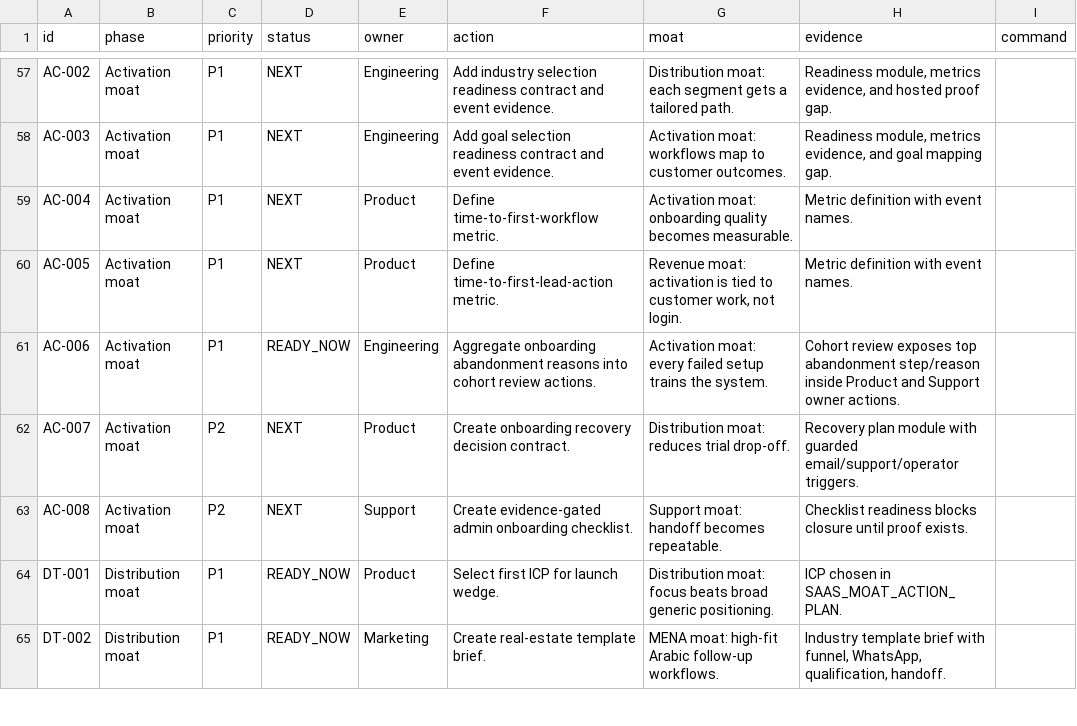
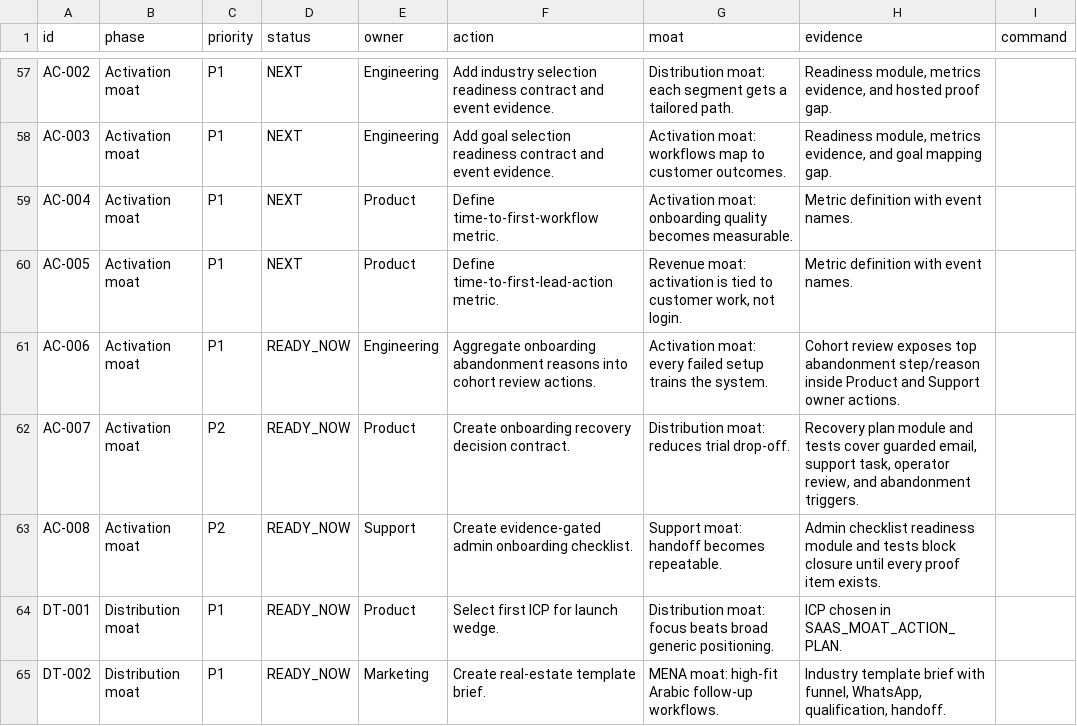
Before and after one commit to ramymortada-cpu/Fnnlr, a CSV file: docs/SAAS_MOAT_ACTION_PLAN.csv, drawn as a sheet; only a part is shown, gaps mark what is left out.

Commit message:
Mark onboarding recovery readiness complete

```diff
--- a/docs/SAAS_MOAT_ACTION_PLAN.csv
+++ b/docs/SAAS_MOAT_ACTION_PLAN.csv
@@ -61,4 +61,4 @@ id,phase,priority,status,owner,action,moat,evidence,command
 "AC-006","Activation moat","P1","READY_NOW","Engineering","Aggregate onboarding abandonment reasons into cohort review actions.","Activation moat: every failed setup trains the system.","Cohort review exposes top abandonment step/reason inside Product and Support owner actions.",""
-"AC-007","Activation moat","P2","NEXT","Product","Create onboarding recovery decision contract.","Distribution moat: reduces trial drop-off.","Recovery plan module with guarded email/support/operator triggers.",""
-"AC-008","Activation moat","P2","NEXT","Support","Create evidence-gated admin onboarding checklist.","Support moat: handoff becomes repeatable.","Checklist readiness blocks closure until proof exists.",""
+"AC-007","Activation moat","P2","READY_NOW","Product","Create onboarding recovery decision contract.","Distribution moat: reduces trial drop-off.","Recovery plan module and tests cover guarded email, support task, operator review, and abandonment triggers.",""
+"AC-008","Activation moat","P2","READY_NOW","Support","Create evidence-gated admin onboarding checklist.","Support moat: handoff becomes repeatable.","Admin checklist readiness module and tests block closure until every proof item exists.",""
 "DT-001","Distribution moat","P1","READY_NOW","Product","Select first ICP for launch wedge.","Distribution moat: focus beats broad generic positioning.","ICP chosen in SAAS_MOAT_ACTION_PLAN.",""
```
Also changed, not shown: 6 other files.
